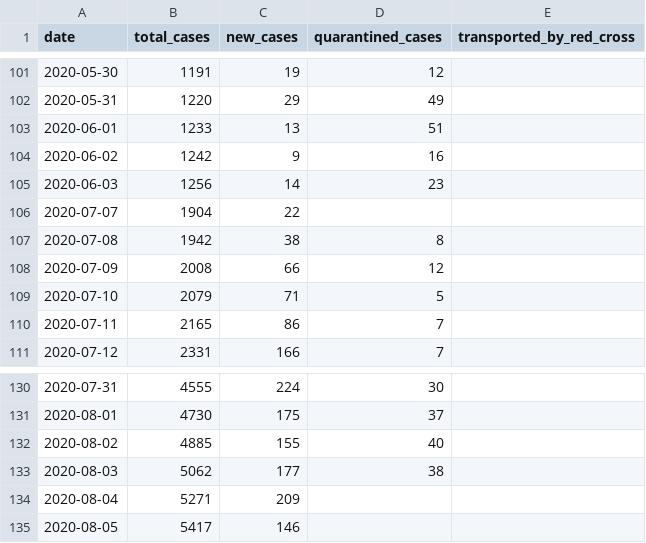
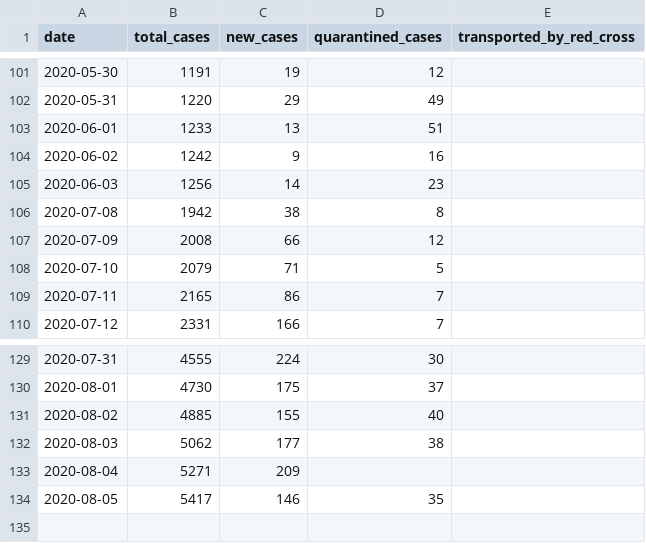
Before and after one commit to j3k0/corona-ministryinfo-gov-lb-fetcher, a CSV file: daily_data.csv, drawn as a sheet; only a part is shown, gaps mark what is left out.

```diff
--- a/daily_data.csv
+++ b/daily_data.csv
@@ -105,3 +105,2 @@ date,total_cases,new_cases,quarantined_cases,transported_by_red_cross
 2020-06-03,1256,14,23,
-2020-07-07,1904,22,,
 2020-07-08,1942,38,8,
@@ -134,2 +133,2 @@ date,total_cases,new_cases,quarantined_cases,transported_by_red_cross
 2020-08-04,5271,209,,
-2020-08-05,5417,146,,
+2020-08-05,5417,146,35,
```
Also changed, not shown: quarantined.csv.
